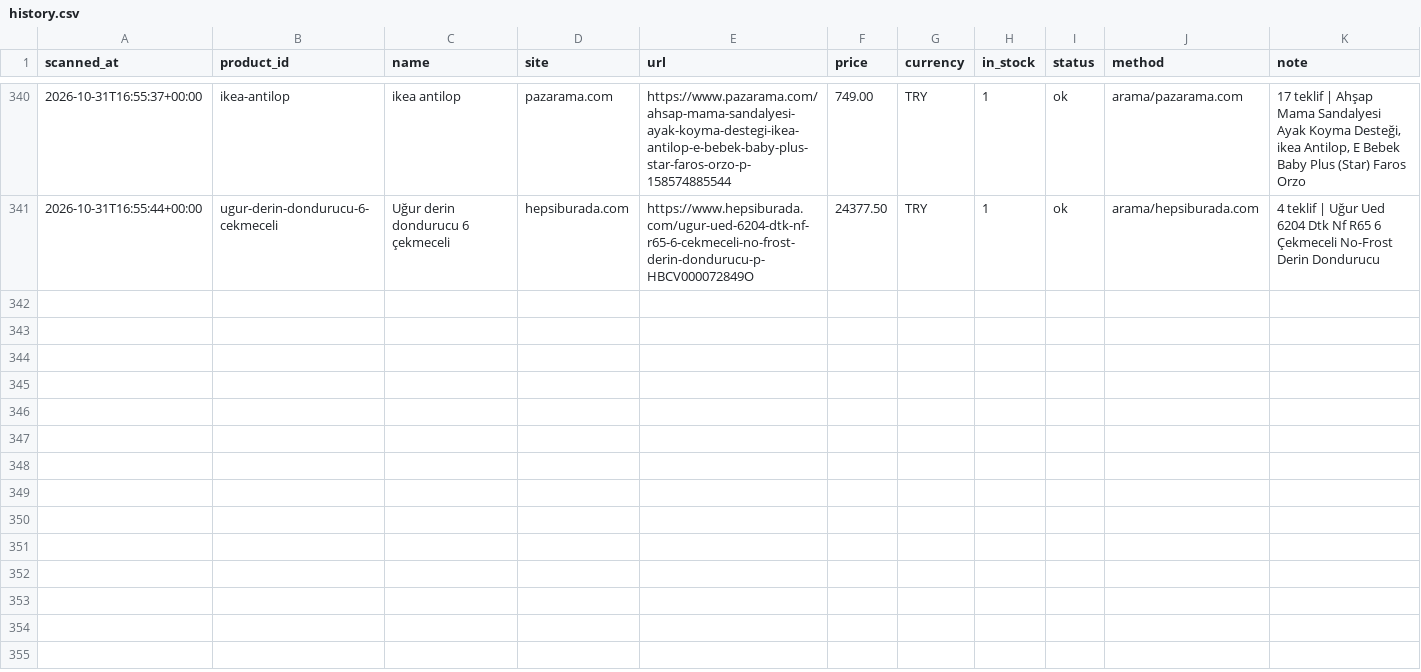
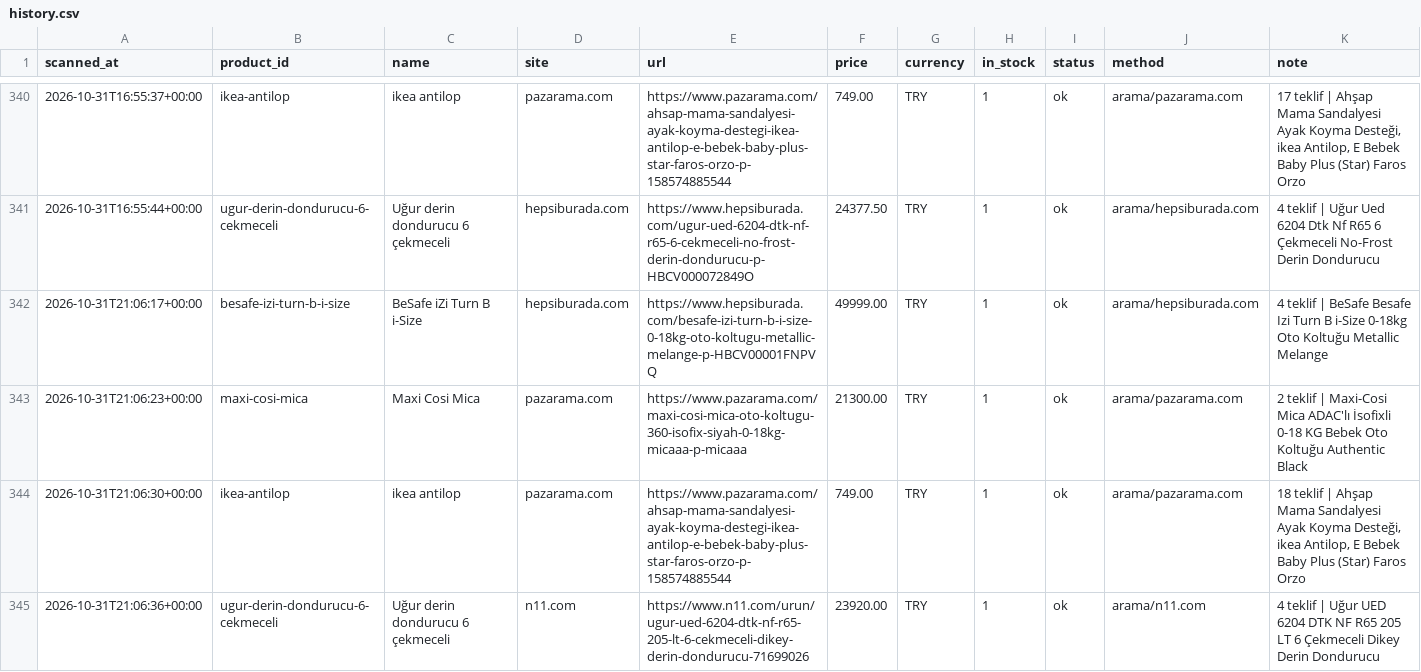
Before and after one commit to kaan2635/fiyat-takip, a CSV file: data/history.csv, drawn as a sheet; only a part is shown, gaps mark what is left out; the diff names each change by its address in the sheet, - before the commit and + after, or states it on an @@ line.

```diff
--- a/data/history.csv
+++ b/data/history.csv
+row 342: 2026-10-31T21:06:17+00:00 | besafe-izi-turn-b-i-size | BeSafe iZi Turn B i-Size | hepsiburada.com | https://www.hepsiburada.com/besafe-izi-turn-b-i-size-0-18kg-oto-koltugu-metallic-melange-p-HBCV00001FNPVQ | 49999.00 | TRY | 1 | ok | arama/hepsiburada.com | 4 teklif | BeSafe Besafe Izi Turn B i-Size 0-18kg Oto Koltuğu Metallic Melange
+row 343: 2026-10-31T21:06:23+00:00 | maxi-cosi-mica | Maxi Cosi Mica | pazarama.com | https://www.pazarama.com/maxi-cosi-mica-oto-koltugu-360-isofix-siyah-0-18kg-micaaa-p-micaaa | 21300.00 | TRY | 1 | ok | arama/pazarama.com | 2 teklif | Maxi-Cosi Mica ADAC'lı İsofixli 0-18 KG Bebek Oto Koltuğu Authentic Black
+row 344: 2026-10-31T21:06:30+00:00 | ikea-antilop | ikea antilop | pazarama.com | https://www.pazarama.com/ahsap-mama-sandalyesi-ayak-koyma-destegi-ikea-antilop-e-bebek-baby-plus-star-faros-orzo-p-158574885544 | 749.00 | TRY | 1 | ok | arama/pazarama.com | 18 teklif | Ahşap Mama Sandalyesi Ayak Koyma Desteği, ikea Antilop, E Bebek Baby Plus (Star) Faros Orzo
+row 345: 2026-10-31T21:06:36+00:00 | ugur-derin-dondurucu-6-cekmeceli | Uğur derin dondurucu 6 çekmeceli | n11.com | https://www.n11.com/urun/ugur-ued-6204-dtk-nf-r65-205-lt-6-cekmeceli-dikey-derin-dondurucu-71699026 | 23920.00 | TRY | 1 | ok | arama/n11.com | 4 teklif | Uğur UED 6204 DTK NF R65 205 LT 6 Çekmeceli Dikey Derin Dondurucu
```
Also changed, not shown: 3 other files.
